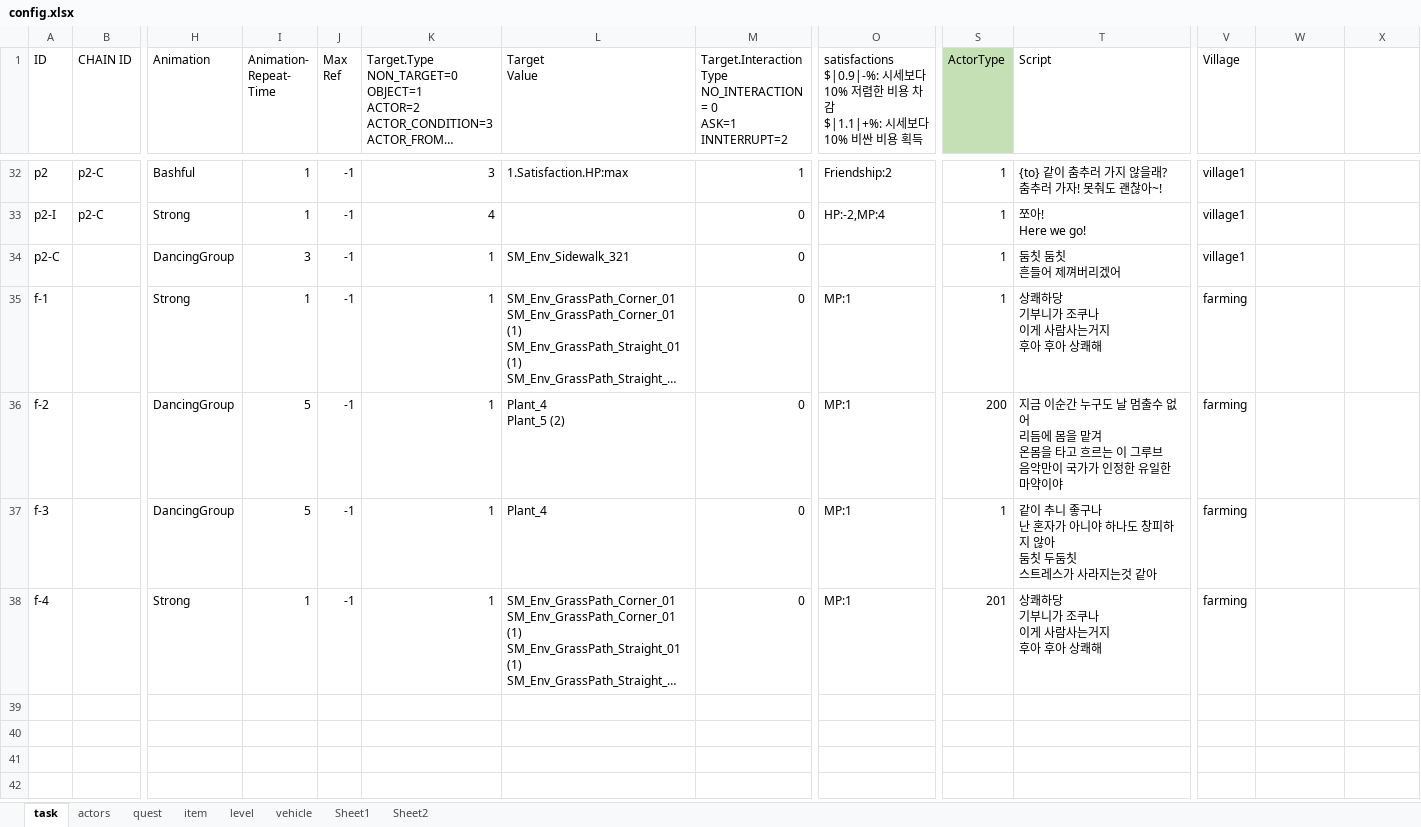
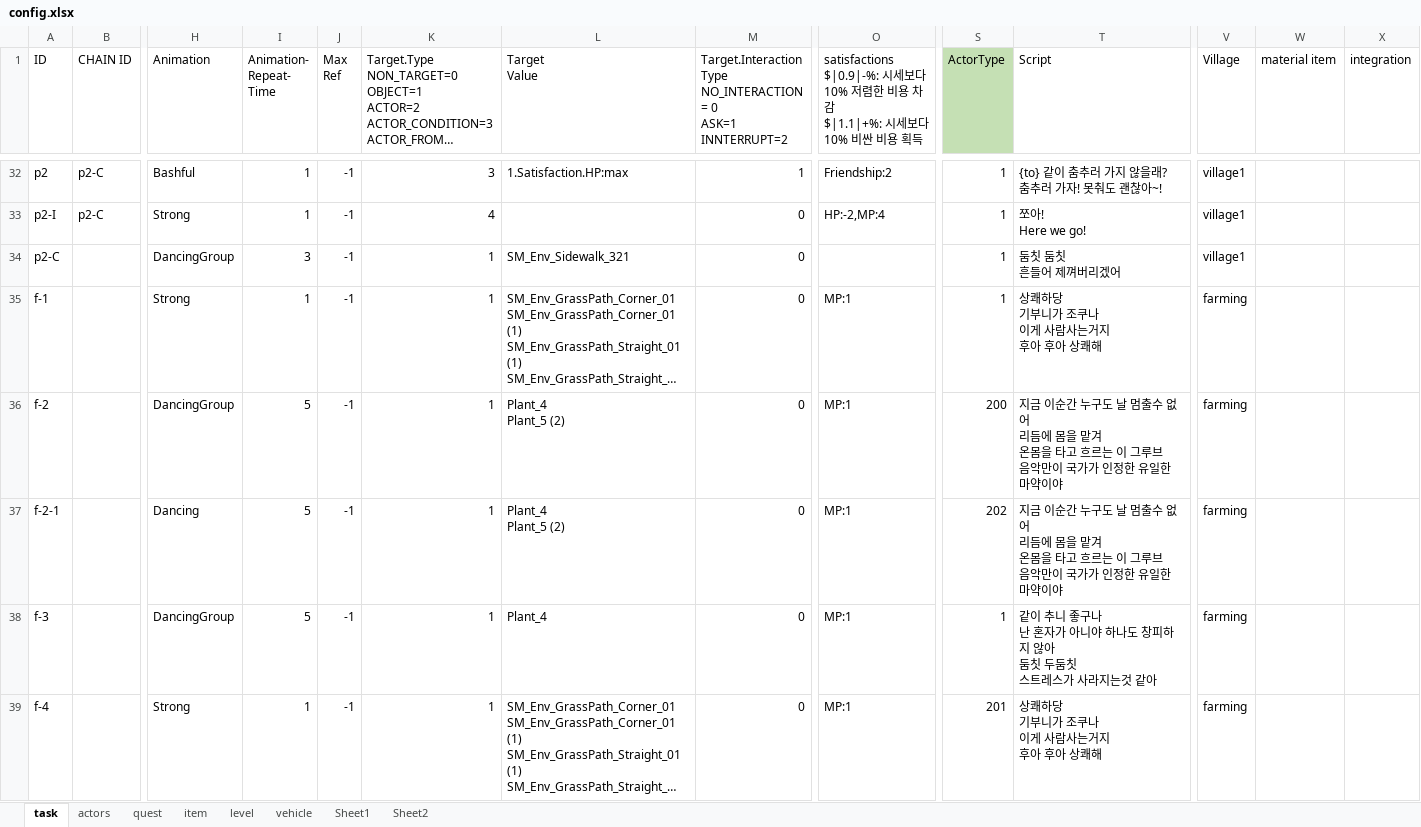
Before and after one commit to teetotal/AI, an Excel workbook: config_gen/config.xlsx, sheet task, drawn as a sheet; only a part is shown, gaps mark what is left out; long unchanged cells end in …; values as stored, in another font and other column widths than the file's, no borders; rows hold the shown columns only; ↵ is a line break in a cell; the diff covers the shown part only; the diff names each change by its address in the sheet, - before the commit and + after, or states it on an @@ line.

Commit message:
add farming

```diff
--- a/config_gen/config.xlsx (sheet task)
+++ b/config_gen/config.xlsx (sheet task)
-W1: (empty)
+W1: material item
-X1: (empty)
+X1: integration
+row 37: f-2-1 |  | Dancing | 5 | -1 | 1 | Plant_4 ↵ Plant_5 (2) | 0 | MP:1 | 202 | 지금 이순간 누구도 날 멈출수 없어 ↵ 리듬에 몸을 맡겨 ↵ 온몸을 타고 흐르는 이 그루브 ↵ 음악만이 국가가 인정한 유일한 마약이야 | farming
```
Also changed, not shown: 3 added rows elsewhere in this sheet, sheet item, sheet actors, 13 other files.
